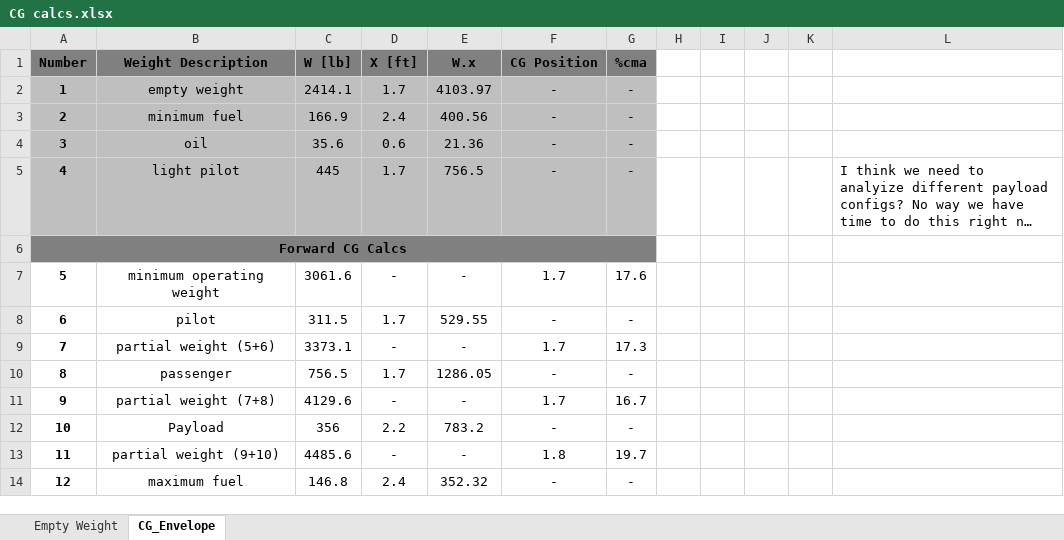
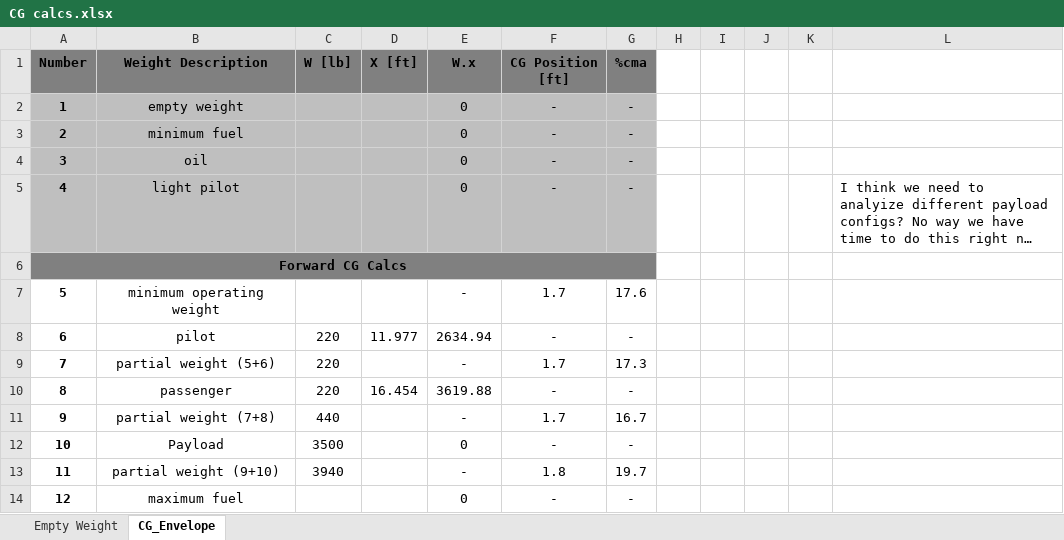
Before and after one commit to tchen2021/443_design_problem, an Excel workbook: ClassII_Weight_Estimation/Weight Balance/CG calcs.xlsx, sheet CG_Envelope, drawn as a sheet; only a part is shown; long unchanged cells end in …; values as stored, in another font and other column widths than the file's, no borders; the diff covers the shown part only; the diff names each change by its address in the sheet, - before the commit and + after, or states it on an @@ line.

Commit message:
Added more stuff to CG stuff

```diff
--- a/ClassII_Weight_Estimation/Weight Balance/CG calcs.xlsx (sheet CG_Envelope)
+++ b/ClassII_Weight_Estimation/Weight Balance/CG calcs.xlsx (sheet CG_Envelope)
-F1: CG Position
+F1: CG Position [ft]
-C2 (W [lb]): 2414.1
+C2 (W [lb]): (empty)
-D2 (X [ft]): 1.7
+D2 (X [ft]): (empty)
-E2 (W.x): 4103.97
+E2 (W.x): 0
-C3 (W [lb]): 166.9
+C3 (W [lb]): (empty)
-D3 (X [ft]): 2.4
+D3 (X [ft]): (empty)
-E3 (W.x): 400.56
+E3 (W.x): 0
-C4 (W [lb]): 35.6
+C4 (W [lb]): (empty)
-D4 (X [ft]): 0.6
+D4 (X [ft]): (empty)
-E4 (W.x): 21.36
+E4 (W.x): 0
-C5 (W [lb]): 445
+C5 (W [lb]): (empty)
-D5 (X [ft]): 1.7
+D5 (X [ft]): (empty)
-E5 (W.x): 756.5
+E5 (W.x): 0
-C7 (W [lb]): 3061.6
+C7 (W [lb]): (empty)
-D7 (X [ft]): -
+D7 (X [ft]): (empty)
-C8 (W [lb]): 311.5
+C8 (W [lb]): 220
-D8 (X [ft]): 1.7
+D8 (X [ft]): 11.977
-E8 (W.x): 529.55
+E8 (W.x): 2634.94
-C9 (W [lb]): 3373.1
+C9 (W [lb]): 220
-D9 (X [ft]): -
+D9 (X [ft]): (empty)
-C10 (W [lb]): 756.5
+C10 (W [lb]): 220
-D10 (X [ft]): 1.7
+D10 (X [ft]): 16.454
-E10 (W.x): 1286.05
+E10 (W.x): 3619.88
-C11 (W [lb]): 4129.6
+C11 (W [lb]): 440
-D11 (X [ft]): -
+D11 (X [ft]): (empty)
-C12 (W [lb]): 356
+C12 (W [lb]): 3500
-D12 (X [ft]): 2.2
+D12 (X [ft]): (empty)
-E12 (W.x): 783.2
+E12 (W.x): 0
-C13 (W [lb]): 4485.6
+C13 (W [lb]): 3940
-D13 (X [ft]): -
+D13 (X [ft]): (empty)
-C14 (W [lb]): 146.8
+C14 (W [lb]): (empty)
-D14 (X [ft]): 2.4
+D14 (X [ft]): (empty)
-E14 (W.x): 352.32
+E14 (W.x): 0
```
Also changed, not shown: 30 edited cells elsewhere in this sheet, sheet Empty Weight, formulas that keep their value.
